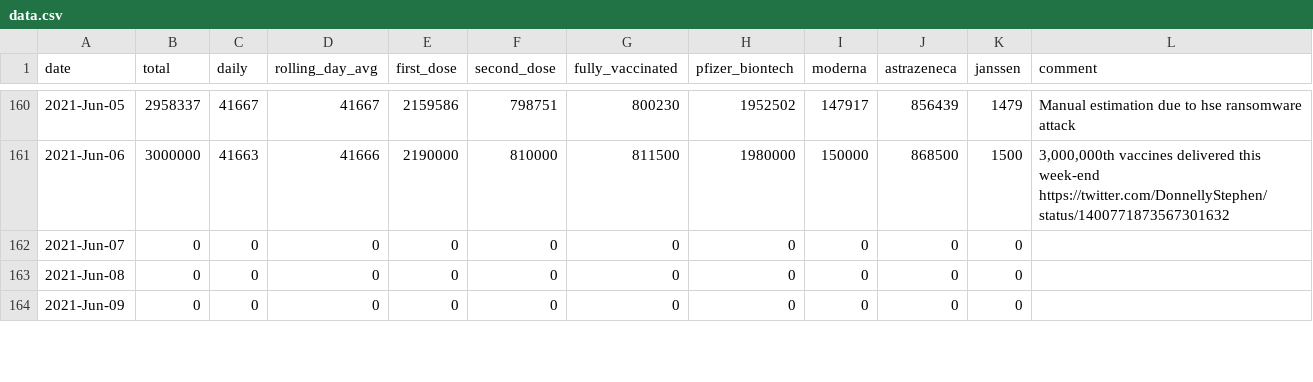
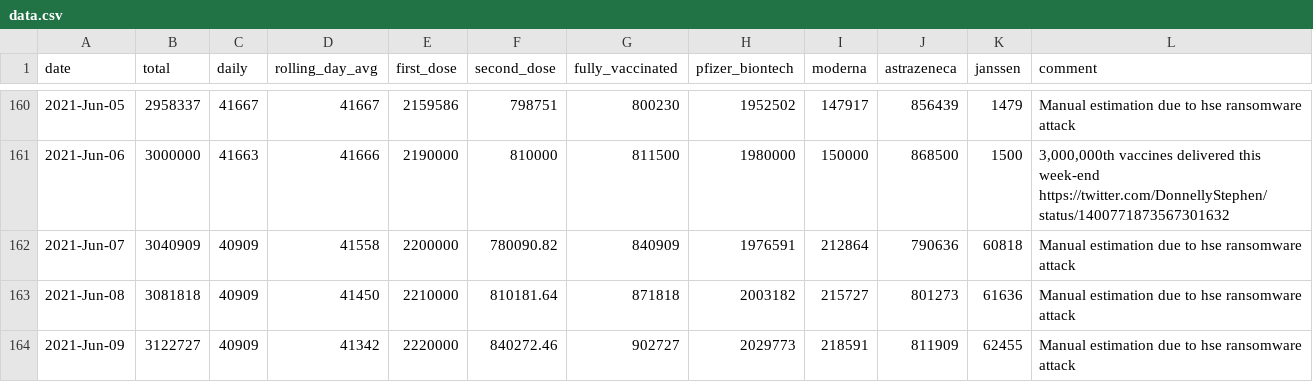
Before and after one commit to plallin/coviz, a CSV file: data.csv, drawn as a sheet; only a part is shown, gaps mark what is left out; the diff covers the shown part only.

Commit message:
added manual estimation

```diff
--- a/data.csv
+++ b/data.csv
@@ -161,4 +161,4 @@ date,total,daily,rolling_day_avg,first_dose,second_dose,fully_vaccinated,pfizer_
 2021-Jun-06,3000000,41663,41666,2190000,810000,811500,1980000,150000,868500,1500,"3,000,000th vaccines delivered this week-end https://twitter.com/DonnellyStephen/status/1400771873567301632"
-2021-Jun-07,0,0,0,0,0,0,0,0,0,0,
-2021-Jun-08,0,0,0,0,0,0,0,0,0,0,
-2021-Jun-09,0,0,0,0,0,0,0,0,0,0,
+2021-Jun-07,3040909,40909,41558,2200000,780090.82,840909,1976591,212864,790636,60818,Manual estimation due to hse ransomware attack
+2021-Jun-08,3081818,40909,41450,2210000,810181.64,871818,2003182,215727,801273,61636,Manual estimation due to hse ransomware attack
+2021-Jun-09,3122727,40909,41342,2220000,840272.46,902727,2029773,218591,811909,62455,Manual estimation due to hse ransomware attack
```
Also changed, not shown: 87 edited cells elsewhere in this file.
